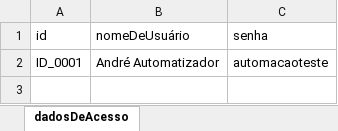
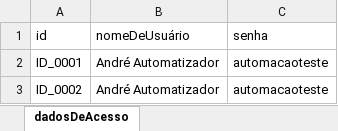
Before and after one commit to Andre-dev-ALS/automacao-demoblaze, an Excel workbook: src/main/resources/test_data/massaDeDados.xlsx, sheet dadosDeAcesso, drawn as a sheet; values as stored, in another font and other column widths than the file's, no borders; the diff names each change by its address in the sheet, - before the commit and + after, or states it on an @@ line.

Commit message:
- Conclusão de cenário - 1. completo o cenário de ID_0002 fazer logout bem sucedido. - lista de alterações - 1. no método de buscar o valor da célula do excel da classe ExcelActions foi colocado  um break  na condição para que não fosse mais feita a execução  do for quando a linha que contém o número do id  fosse encontrada . 2.alterada a forma de organização dos pacotes da camada de test, deletado os pacotes logic, model, step e page;  agora será criado sempre um pacote específico para cada   um tipo  de feature a ser testada, exemplo o pacote login da camada de test que recebeu as classes dos pacotes deletados; 3. na classe RunnerTest foi alterado o ~pela palavra not para ignorar as tags a não serem executadas

```diff
--- a/src/main/resources/test_data/massaDeDados.xlsx (sheet dadosDeAcesso)
+++ b/src/main/resources/test_data/massaDeDados.xlsx (sheet dadosDeAcesso)
+row 3: ID_0002 | André Automatizador | automacaoteste
```
Also changed, not shown: 9 other files.
